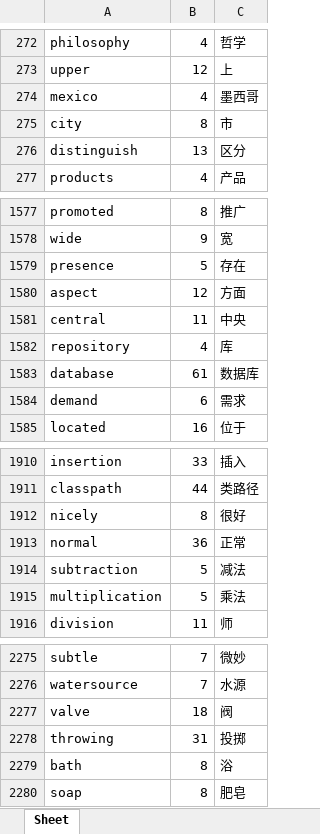
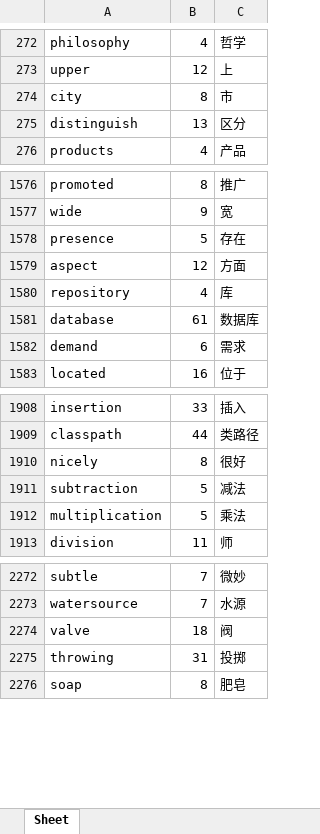
Before and after one commit to Likes123/WordGenerator, an Excel workbook: word_lists.xlsx, sheet Sheet, drawn as a sheet; only a part is shown, gaps mark what is left out; values as stored, in another font and other column widths than the file's, no borders; the diff covers the shown part only; the diff names each change by its address in the sheet, - before the commit and + after, or states it on an @@ line.

```diff
--- a/word_lists.xlsx (sheet Sheet)
+++ b/word_lists.xlsx (sheet Sheet)
-row 274: mexico | 4 | 墨西哥
-row 1581: central | 11 | 中央
-row 1913: normal | 36 | 正常
-row 2279: bath | 8 | 浴
```
Also changed, not shown: 15 removed rows elsewhere in this sheet, 1 other file.
